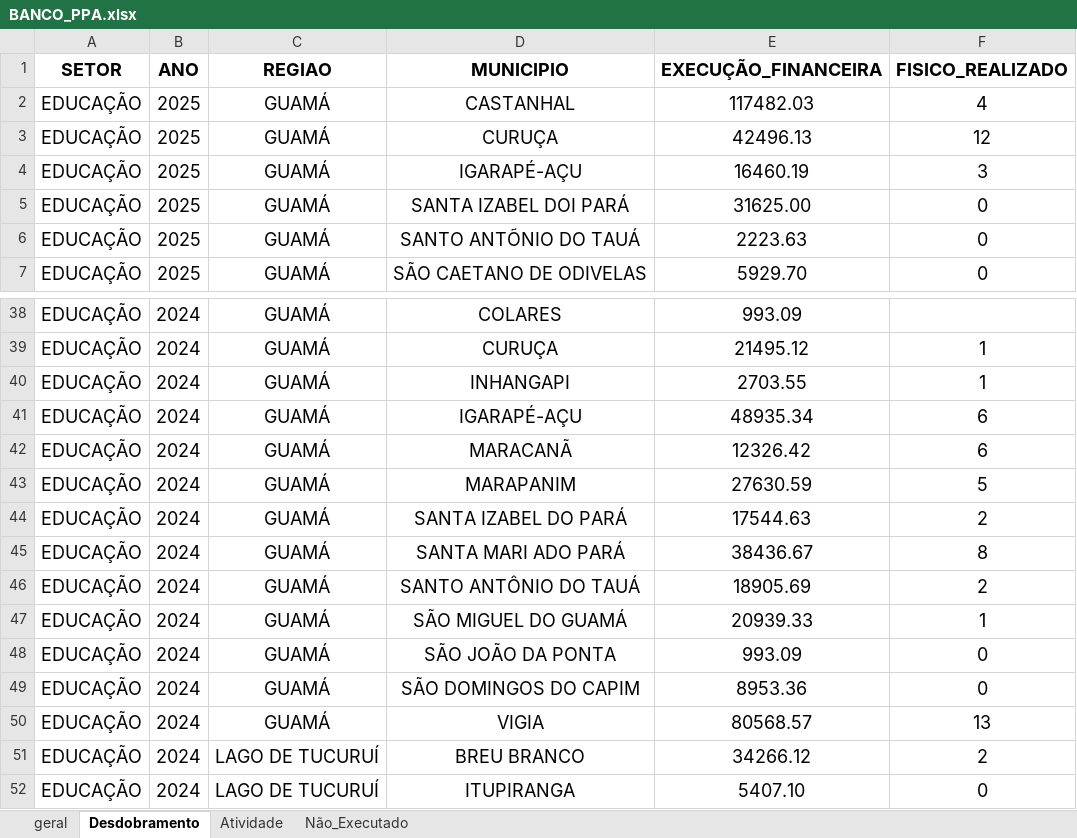
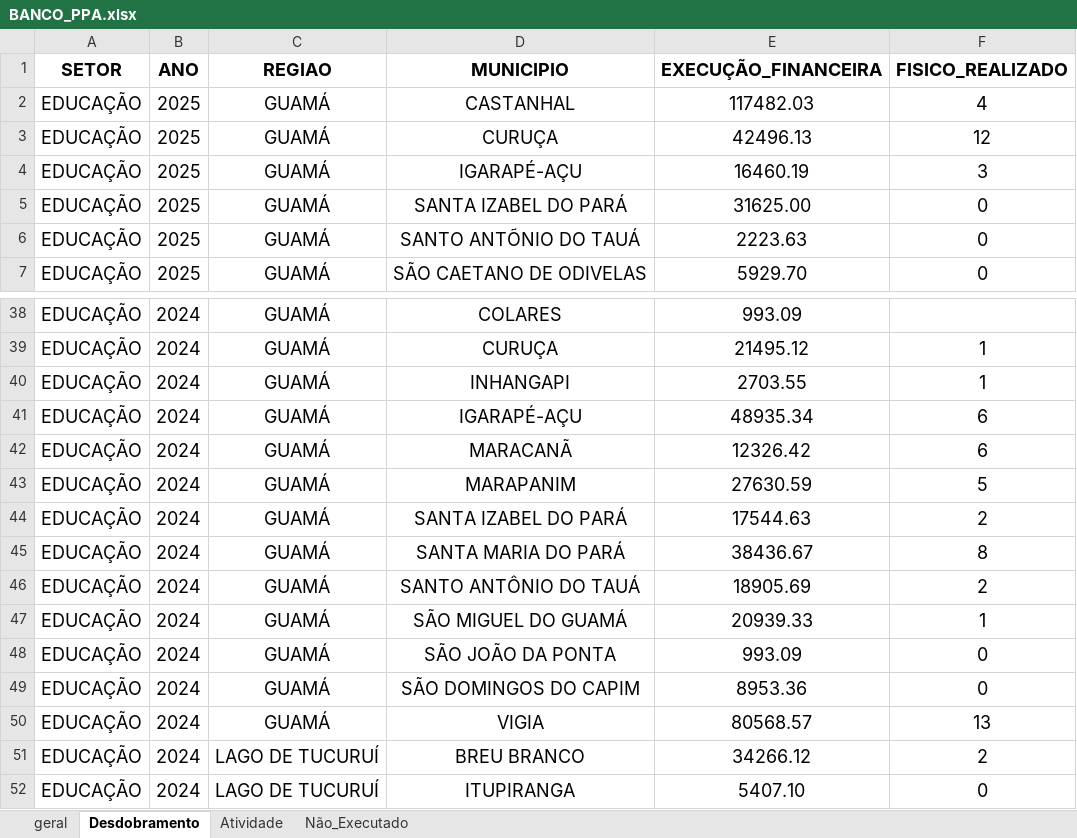
Before and after one commit to MarioDhiego/Dashboard_PPA, an Excel workbook: BANCO_PPA.xlsx, sheet Desdobramento, drawn as a sheet; only a part is shown, gaps mark what is left out; values as stored, in another font and other column widths than the file's, no borders; charts and pictures not drawn; the diff names each change by its address in the sheet, - before the commit and + after, or states it on an @@ line.

Commit message:
Base atualizada

```diff
--- a/BANCO_PPA.xlsx (sheet Desdobramento)
+++ b/BANCO_PPA.xlsx (sheet Desdobramento)
-D5 (MUNICIPIO): SANTA IZABEL DOI PARÁ
+D5 (MUNICIPIO): SANTA IZABEL DO PARÁ
-D45 (MUNICIPIO): SANTA MARI ADO PARÁ
+D45 (MUNICIPIO): SANTA MARIA DO PARÁ
```
Also changed, not shown: charts or pictures.
